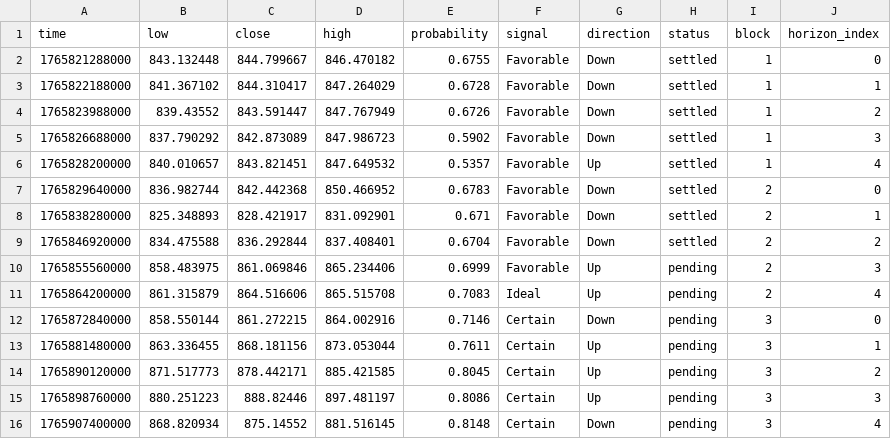
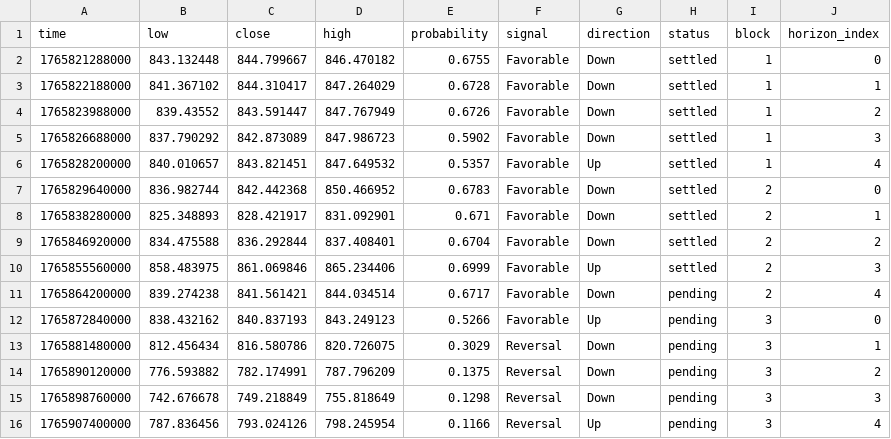
Before and after one commit to Cipherion-Market-Research/abacus-trading-view, a CSV file: data/crypto/bnbusdt_predictions.csv, drawn as a sheet.

```diff
--- a/data/crypto/bnbusdt_predictions.csv
+++ b/data/crypto/bnbusdt_predictions.csv
@@ -9,8 +9,8 @@ time,low,close,high,probability,signal,direction,status,block,horizon_index
 1765846920000,834.475588,836.292844,837.408401,0.6704,Favorable,Down,settled,2,2
-1765855560000,858.483975,861.069846,865.234406,0.6999,Favorable,Up,pending,2,3
-1765864200000,861.315879,864.516606,865.515708,0.7083,Ideal,Up,pending,2,4
-1765872840000,858.550144,861.272215,864.002916,0.7146,Certain,Down,pending,3,0
-1765881480000,863.336455,868.181156,873.053044,0.7611,Certain,Up,pending,3,1
-1765890120000,871.517773,878.442171,885.421585,0.8045,Certain,Up,pending,3,2
-1765898760000,880.251223,888.82446,897.481197,0.8086,Certain,Up,pending,3,3
-1765907400000,868.820934,875.14552,881.516145,0.8148,Certain,Down,pending,3,4
+1765855560000,858.483975,861.069846,865.234406,0.6999,Favorable,Up,settled,2,3
+1765864200000,839.274238,841.561421,844.034514,0.6717,Favorable,Down,pending,2,4
+1765872840000,838.432162,840.837193,843.249123,0.5266,Favorable,Up,pending,3,0
+1765881480000,812.456434,816.580786,820.726075,0.3029,Reversal,Down,pending,3,1
+1765890120000,776.593882,782.174991,787.796209,0.1375,Reversal,Down,pending,3,2
+1765898760000,742.676678,749.218849,755.818649,0.1298,Reversal,Down,pending,3,3
+1765907400000,787.836456,793.024126,798.245954,0.1166,Reversal,Up,pending,3,4
```
Also changed, not shown: data/crypto/adausdt_predictions.csv, data/crypto/btcusdt_predictions.csv, 10 other files.
